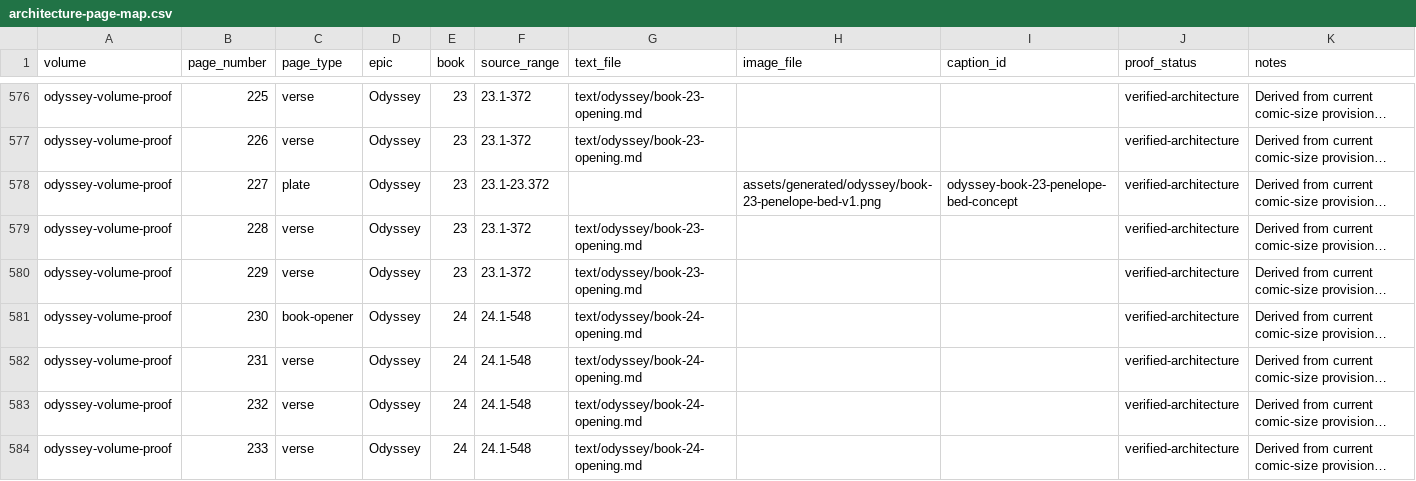
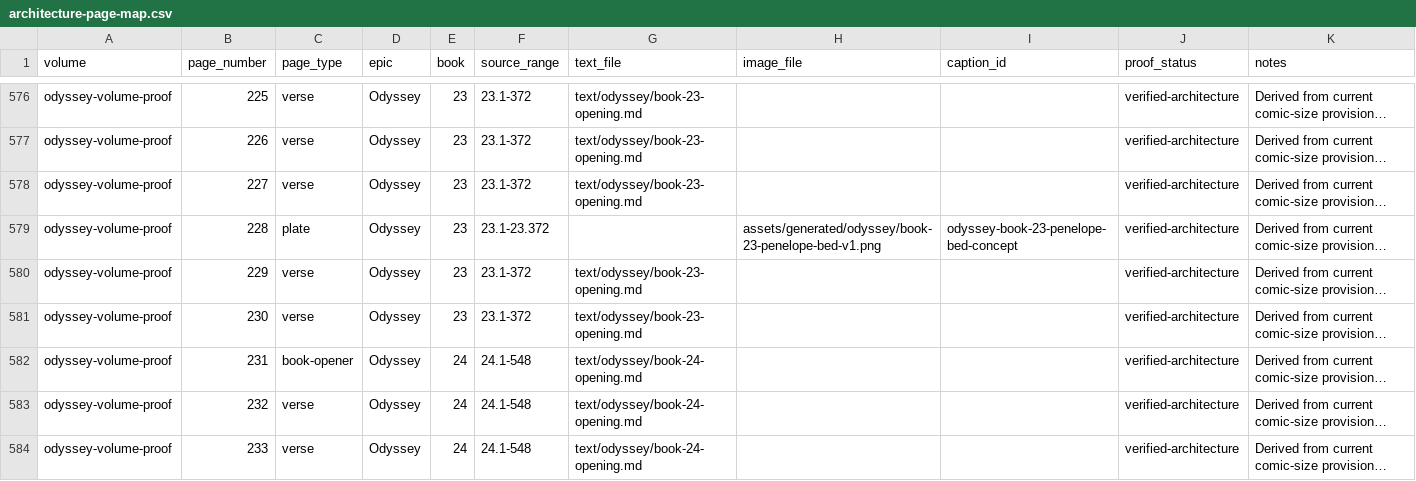
Before and after one commit to CastaliaInstitute/inq-homer-blake, a CSV file: design/architecture-page-map.csv, drawn as a sheet; only a part is shown, gaps mark what is left out; long unchanged cells end in …; the diff covers the shown part only; the diff names each change by its address in the sheet, - before the commit and + after, or states it on an @@ line.

```diff
--- a/design/architecture-page-map.csv
+++ b/design/architecture-page-map.csv
-C578 (page_type): plate
+C578 (page_type): verse
-F578 (source_range): 23.1-23.372
+F578 (source_range): 23.1-372
-G578 (text_file): (empty)
+G578 (text_file): text/odyssey/book-23-opening.md
-H578 (image_file): assets/generated/odyssey/book-23-penelope-bed-v1.png
+H578 (image_file): (empty)
-I578 (caption_id): odyssey-book-23-penelope-bed-concept
+I578 (caption_id): (empty)
-C579 (page_type): verse
+C579 (page_type): plate
-F579 (source_range): 23.1-372
+F579 (source_range): 23.1-23.372
-G579 (text_file): text/odyssey/book-23-opening.md
+G579 (text_file): (empty)
-H579 (image_file): (empty)
+H579 (image_file): assets/generated/odyssey/book-23-penelope-bed-v1.png
-I579 (caption_id): (empty)
+I579 (caption_id): odyssey-book-23-penelope-bed-concept
-C581 (page_type): book-opener
+C581 (page_type): verse
-E581 (book): 24
+E581 (book): 23
-F581 (source_range): 24.1-548
+F581 (source_range): 23.1-372
-G581 (text_file): text/odyssey/book-24-opening.md
+G581 (text_file): text/odyssey/book-23-opening.md
-C582 (page_type): verse
+C582 (page_type): book-opener
```
Also changed, not shown: 1 added row and 30 edited cells elsewhere in this file, design/volume-proof-book-starts.csv, text/meter-outliers.csv, 16 other files.
